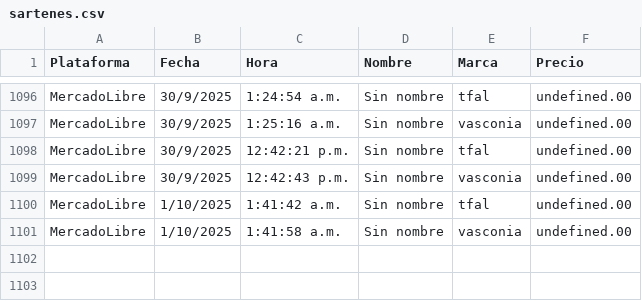
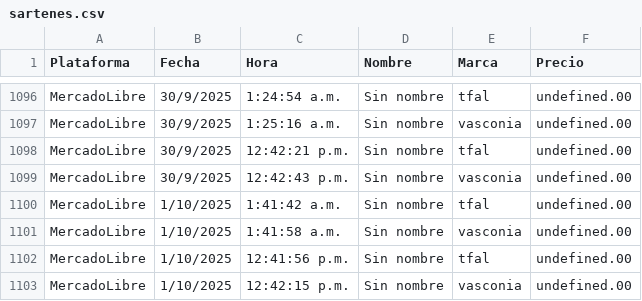
Before and after one commit to JorgeMike/web-scraping, a CSV file: src/csv/sartenes.csv, drawn as a sheet; only a part is shown, gaps mark what is left out; the diff names each change by its address in the sheet, - before the commit and + after, or states it on an @@ line.

```diff
--- a/src/csv/sartenes.csv
+++ b/src/csv/sartenes.csv
+row 1102: MercadoLibre | 1/10/2025 | 12:41:56 p.m. | Sin nombre | tfal | undefined.00
+row 1103: MercadoLibre | 1/10/2025 | 12:42:15 p.m. | Sin nombre | vasconia | undefined.00
```
Also changed, not shown: src/csv/almohadas.csv, src/csv/audifonos.csv, 5 other files.
